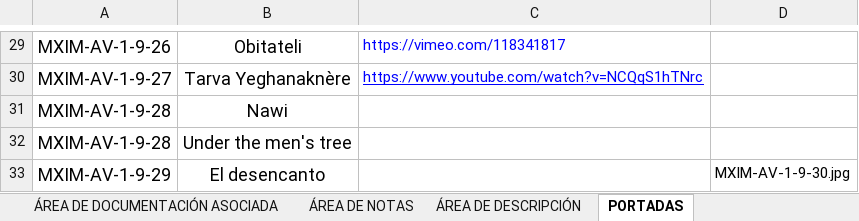
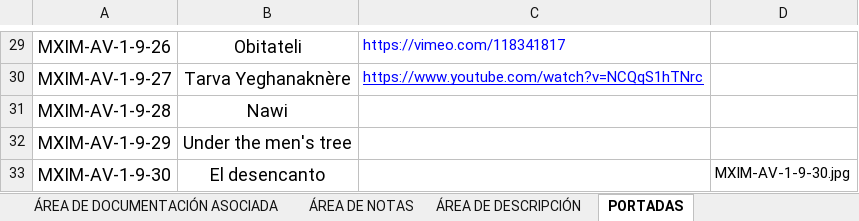
Before and after one commit to RodrigoRoy/lais-audiovisual, an Excel workbook: content/excel/Fichas década9 (1970).xlsx, sheet PORTADAS, drawn as a sheet; only a part is shown, gaps mark what is left out; values as stored, in another font and other column widths than the file's, no borders; charts and pictures not drawn; the diff names each change by its address in the sheet, - before the commit and + after, or states it on an @@ line.

```diff
--- a/content/excel/Fichas década9 (1970).xlsx (sheet PORTADAS)
+++ b/content/excel/Fichas década9 (1970).xlsx (sheet PORTADAS)
-A32: MXIM-AV-1-9-28
+A32: MXIM-AV-1-9-29
-A33: MXIM-AV-1-9-29
+A33: MXIM-AV-1-9-30
```
Also changed, not shown: sheet ÁREA DE DESCRIPCIÓN, 9 other files.
